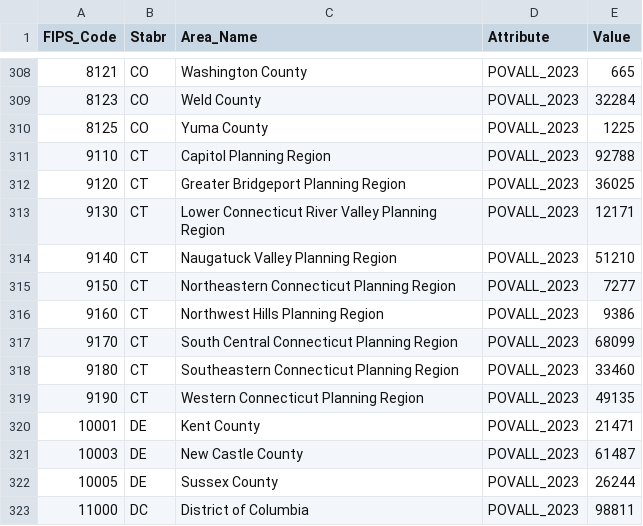
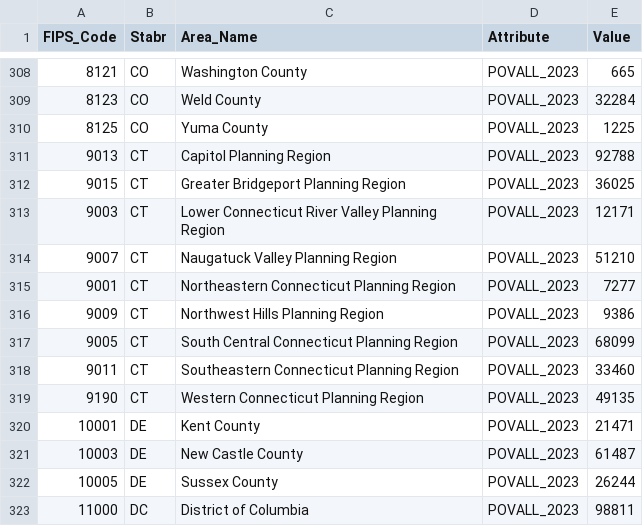
Before and after one commit to peterregal8/peterregal8.github.io, a CSV file: poverty.csv, drawn as a sheet; only a part is shown, gaps mark what is left out.

```diff
--- a/poverty.csv
+++ b/poverty.csv
@@ -310,10 +310,10 @@ FIPS_Code,Stabr,Area_Name,Attribute,Value
 8125,CO,Yuma County,POVALL_2023,1225
-9110,CT,Capitol Planning Region,POVALL_2023,92788
-9120,CT,Greater Bridgeport Planning Region,POVALL_2023,36025
-9130,CT,Lower Connecticut River Valley Planning Region,POVALL_2023,12171
-9140,CT,Naugatuck Valley Planning Region,POVALL_2023,51210
-9150,CT,Northeastern Connecticut Planning Region,POVALL_2023,7277
-9160,CT,Northwest Hills Planning Region,POVALL_2023,9386
-9170,CT,South Central Connecticut Planning Region,POVALL_2023,68099
-9180,CT,Southeastern Connecticut Planning Region,POVALL_2023,33460
+9013,CT,Capitol Planning Region,POVALL_2023,92788
+9015,CT,Greater Bridgeport Planning Region,POVALL_2023,36025
+9003,CT,Lower Connecticut River Valley Planning Region,POVALL_2023,12171
+9007,CT,Naugatuck Valley Planning Region,POVALL_2023,51210
+9001,CT,Northeastern Connecticut Planning Region,POVALL_2023,7277
+9009,CT,Northwest Hills Planning Region,POVALL_2023,9386
+9005,CT,South Central Connecticut Planning Region,POVALL_2023,68099
+9011,CT,Southeastern Connecticut Planning Region,POVALL_2023,33460
 9190,CT,Western Connecticut Planning Region,POVALL_2023,49135
```
Also changed, not shown: 5 other files.
